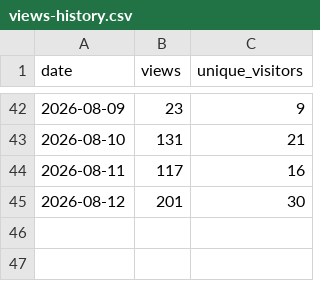
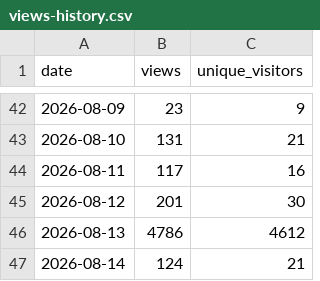
Before and after one commit to Juniper/jvd, a CSV file: traffic/views-history.csv, drawn as a sheet; only a part is shown, gaps mark what is left out; the diff names each change by its address in the sheet, - before the commit and + after, or states it on an @@ line.

```diff
--- a/traffic/views-history.csv
+++ b/traffic/views-history.csv
+row 46: 2026-08-13 | 4786 | 4612
+row 47: 2026-08-14 | 124 | 21
```
Also changed, not shown: traffic/clones-history.csv, 6 other files.
